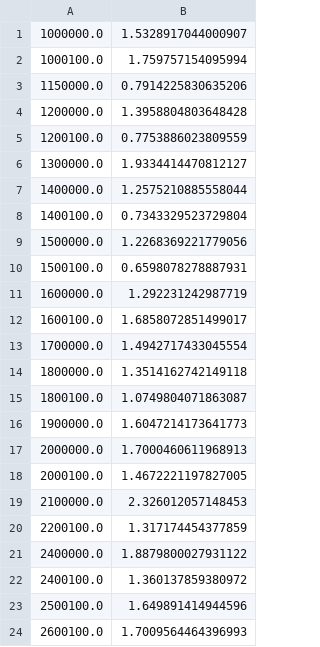
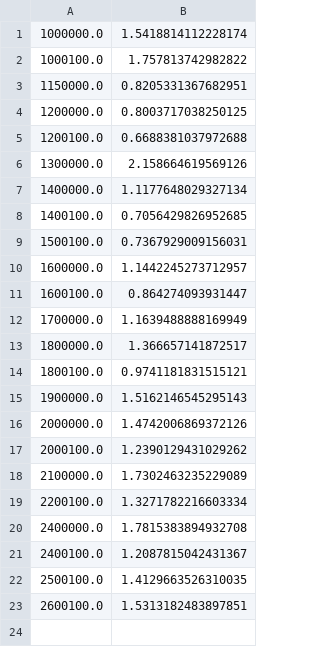
Before and after one commit to ippei-takahashi/Uma, a CSV file: std.csv, drawn as a sheet.

```diff
--- a/std.csv
+++ b/std.csv
@@ -1,24 +1,23 @@
-1000000.0,1.5328917044000907
-1000100.0,1.759757154095994
-1150000.0,0.7914225830635206
-1200000.0,1.3958804803648428
-1200100.0,0.7753886023809559
-1300000.0,1.9334414470812127
-1400000.0,1.2575210885558044
-1400100.0,0.7343329523729804
-1500000.0,1.2268369221779056
-1500100.0,0.6598078278887931
-1600000.0,1.292231242987719
-1600100.0,1.6858072851499017
-1700000.0,1.4942717433045554
-1800000.0,1.3514162742149118
-1800100.0,1.0749804071863087
-1900000.0,1.6047214173641773
-2000000.0,1.7000460611968913
-2000100.0,1.4672221197827005
-2100000.0,2.326012057148453
-2200100.0,1.317174454377859
-2400000.0,1.8879800027931122
-2400100.0,1.360137859380972
-2500100.0,1.649891414944596
-2600100.0,1.7009564464396993
+1000000.0,1.5418814112228174
+1000100.0,1.757813742982822
+1150000.0,0.8205331367682951
+1200000.0,0.8003717038250125
+1200100.0,0.6688381037972688
+1300000.0,2.158664619569126
+1400000.0,1.1177648029327134
+1400100.0,0.7056429826952685
+1500100.0,0.7367929009156031
+1600000.0,1.1442245273712957
+1600100.0,0.864274093931447
+1700000.0,1.1639488888169949
+1800000.0,1.366657141872517
+1800100.0,0.9741181831515121
+1900000.0,1.5162146545295143
+2000000.0,1.4742006869372126
+2000100.0,1.2390129431029262
+2100000.0,1.7302463235229089
+2200100.0,1.3271782216603334
+2400000.0,1.7815383894932708
+2400100.0,1.2087815042431367
+2500100.0,1.4129663526310035
+2600100.0,1.5313182483897851
```
Also changed, not shown: 1 other file.
